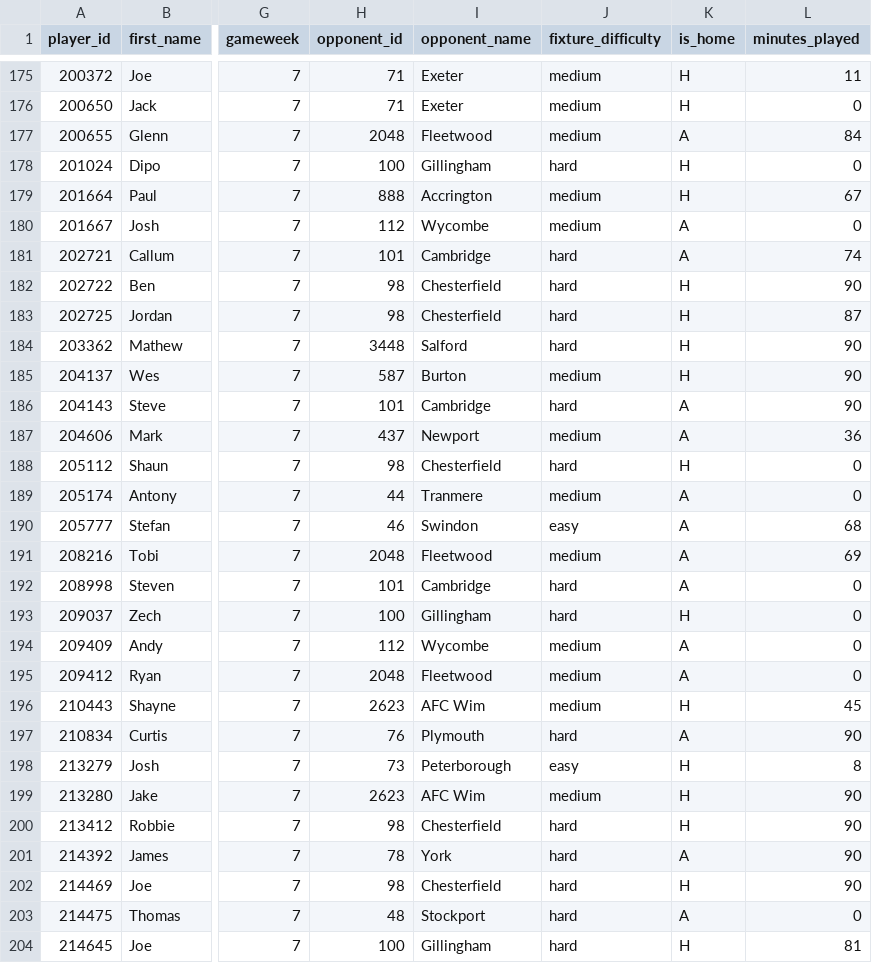
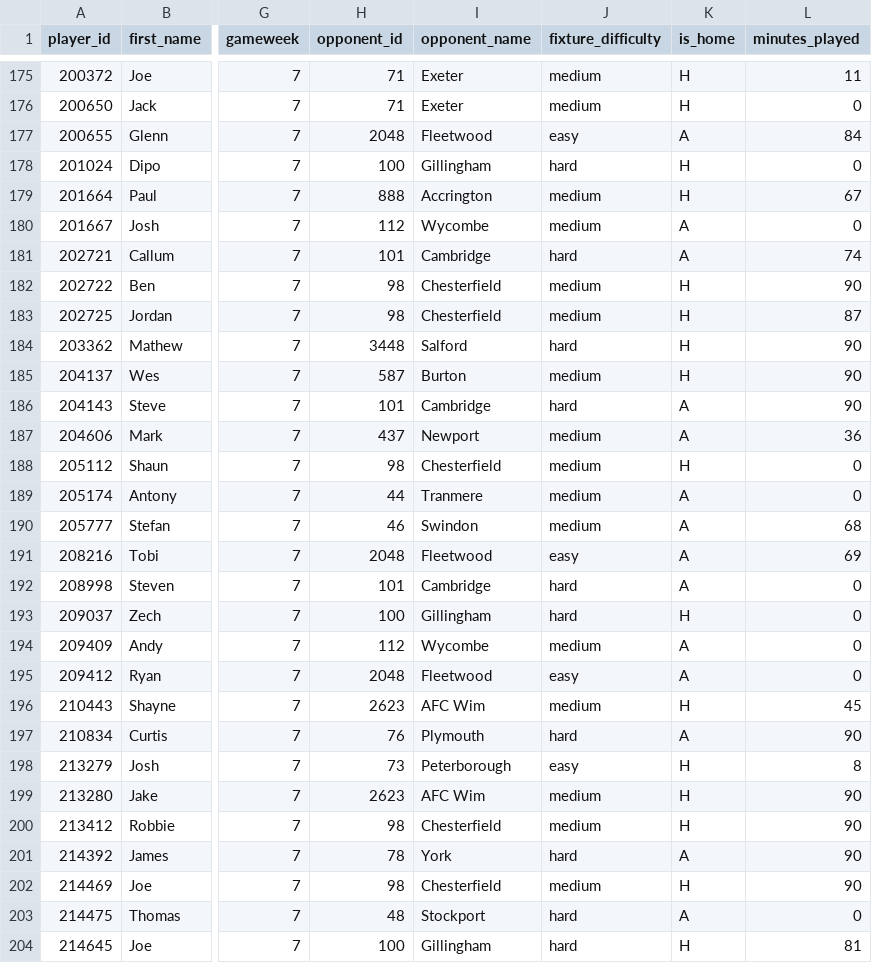
Before and after one commit to JackD141/efl-site, a CSV file: data/2026_27/player_stats_gw7.csv, drawn as a sheet; only a part is shown, gaps mark what is left out; the diff covers the shown part only; the diff names each change by its address in the sheet, - before the commit and + after, or states it on an @@ line.

Commit message:
Save player stats for gameweek 7

```diff
--- a/data/2026_27/player_stats_gw7.csv
+++ b/data/2026_27/player_stats_gw7.csv
-J177 (fixture_difficulty): medium
+J177 (fixture_difficulty): easy
-J182:J183 (fixture_difficulty): hard
+J182:J183 (fixture_difficulty): medium
-J188 (fixture_difficulty): hard
+J188 (fixture_difficulty): medium
-J190 (fixture_difficulty): easy
+J190 (fixture_difficulty): medium
-J191 (fixture_difficulty): medium
+J191 (fixture_difficulty): easy
-J195 (fixture_difficulty): medium
+J195 (fixture_difficulty): easy
-J200 (fixture_difficulty): hard
+J200 (fixture_difficulty): medium
-J202 (fixture_difficulty): hard
+J202 (fixture_difficulty): medium
```
Also changed, not shown: 141 edited cells elsewhere in this file.
